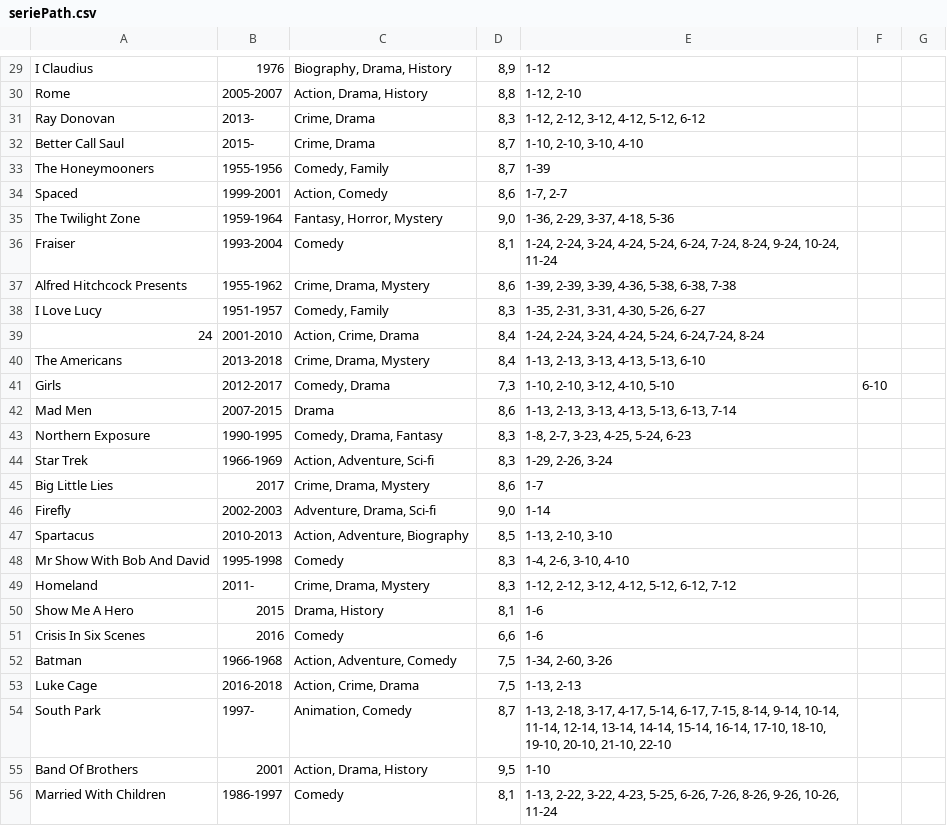
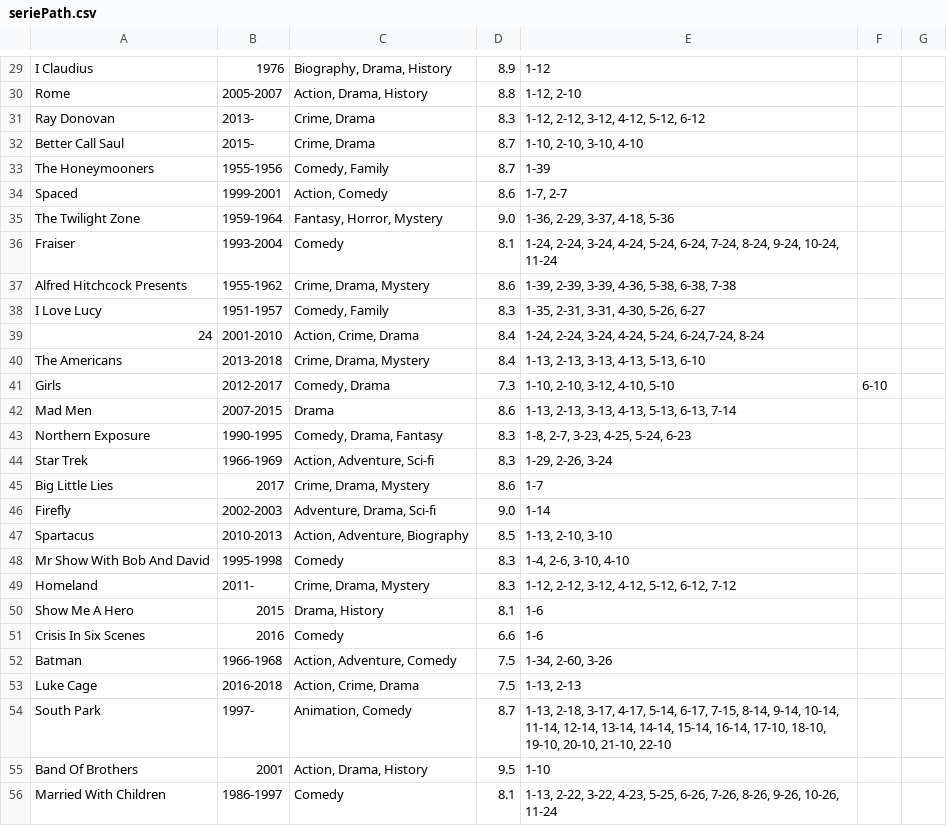
Before and after one commit to mrPrimeBeef/Sem1-Project-MovieStream, a CSV file: data/seriePath.csv, drawn as a sheet; only a part is shown, gaps mark what is left out; the diff covers the shown part only; the diff names each change by its address in the sheet, - before the commit and + after, or states it on an @@ line.

```diff
--- a/data/seriePath.csv
+++ b/data/seriePath.csv
-D29: 8,9
+D29: 8.9
-D30: 8,8
+D30: 8.8
-D31: 8,3
+D31: 8.3
-D32:D33: 8,7
+D32:D33: 8.7
-D34: 8,6
+D34: 8.6
-D35: 9,0
+D35: 9.0
-D36: 8,1
+D36: 8.1
-D37: 8,6
+D37: 8.6
-D38: 8,3
+D38: 8.3
-D39:D40: 8,4
+D39:D40: 8.4
-D41: 7,3
+D41: 7.3
-D42: 8,6
+D42: 8.6
-D43:D44: 8,3
+D43:D44: 8.3
-D45: 8,6
+D45: 8.6
-D46: 9,0
+D46: 9.0
-D47: 8,5
+D47: 8.5
-D48:D49: 8,3
+D48:D49: 8.3
-D50: 8,1
+D50: 8.1
-D51: 6,6
+D51: 6.6
-D52:D53: 7,5
+D52:D53: 7.5
-D54: 8,7
+D54: 8.7
-D55: 9,5
+D55: 9.5
-D56: 8,1
+D56: 8.1
```
Also changed, not shown: 73 edited cells elsewhere in this file, data/moviePath.csv, 2 other files.
